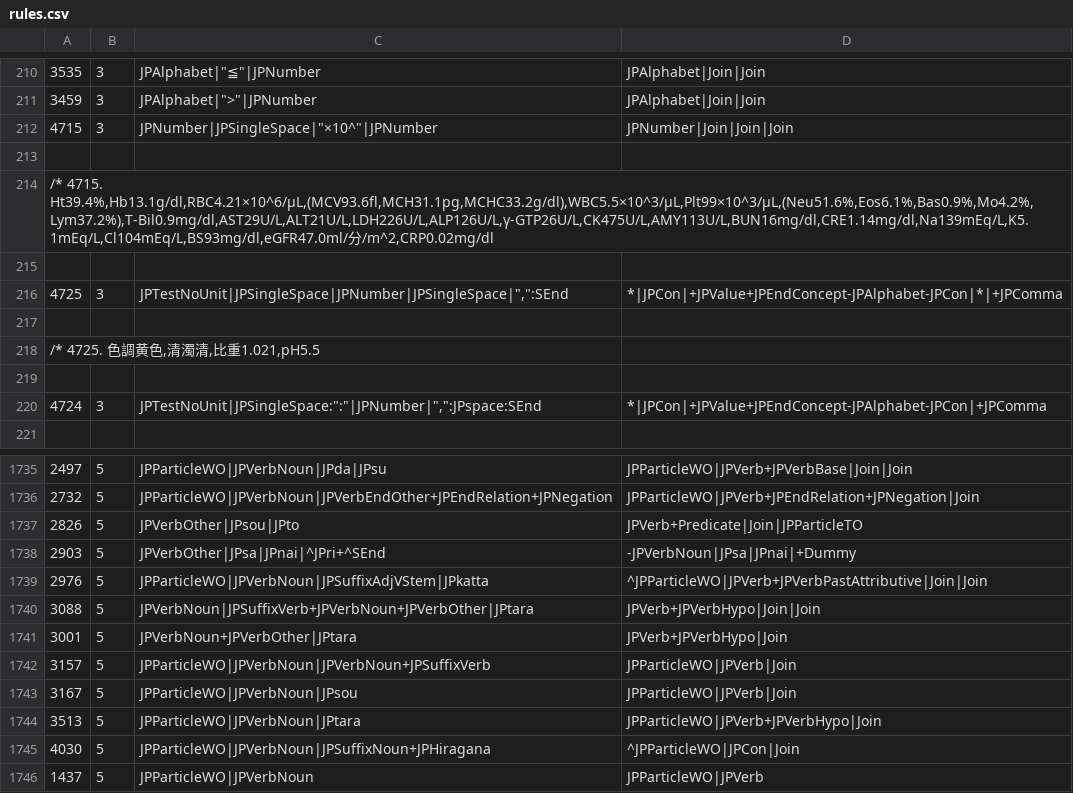
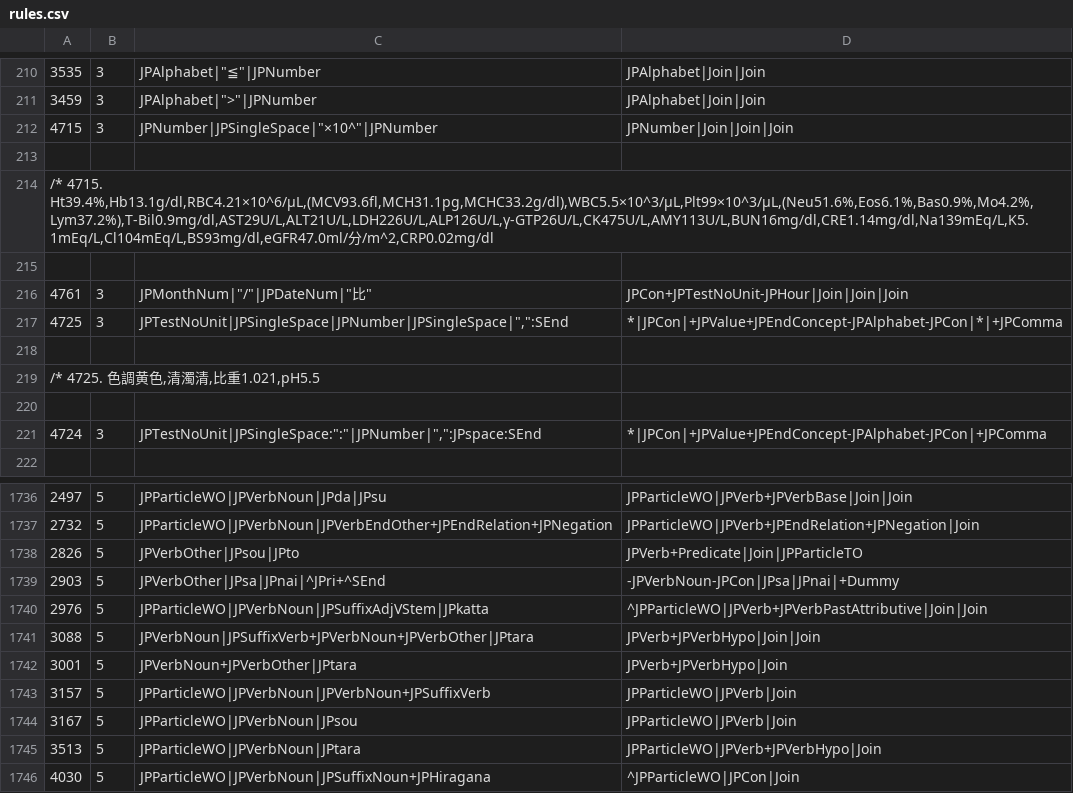
Before and after one commit to intersystems/iknow, a CSV file: language_models/ja/rules.csv, drawn as a sheet; only a part is shown, gaps mark what is left out; the shorter side is filled out with more unchanged rows.

Commit message:
Update the Japanese language model. It closes #251 which works around an issue with identification of lexreps in certain scenarios. This commit includes an update of the reference output.

```diff
--- a/language_models/ja/rules.csv
+++ b/language_models/ja/rules.csv
@@ -215,2 +215,3 @@
 
+4761;3;JPMonthNum|"/"|JPDateNum|"比";JPCon+JPTestNoUnit-JPHour|Join|Join|Join;
 4725;3;JPTestNoUnit|JPSingleSpace|JPNumber|JPSingleSpace|",":SEnd;*|JPCon|+JPValue+JPEndConcept-JPAlphabet-JPCon|*|+JPComma;
@@ -1737,3 +1738,3 @@
 2826;5;JPVerbOther|JPsou|JPto;JPVerb+Predicate|Join|JPParticleTO;
-2903;5;JPVerbOther|JPsa|JPnai|^JPri+^SEnd;-JPVerbNoun|JPsa|JPnai|+Dummy;
+2903;5;JPVerbOther|JPsa|JPnai|^JPri+^SEnd;-JPVerbNoun-JPCon|JPsa|JPnai|+Dummy;
 2976;5;JPParticleWO|JPVerbNoun|JPSuffixAdjVStem|JPkatta;^JPParticleWO|JPVerb+JPVerbPastAttributive|Join|Join;
```
Also changed, not shown: 13 other files.
